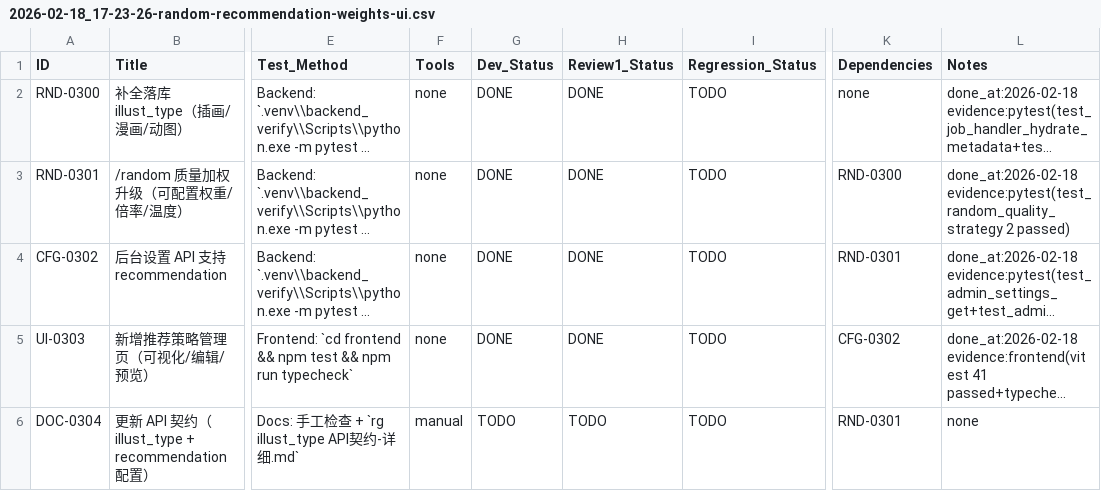
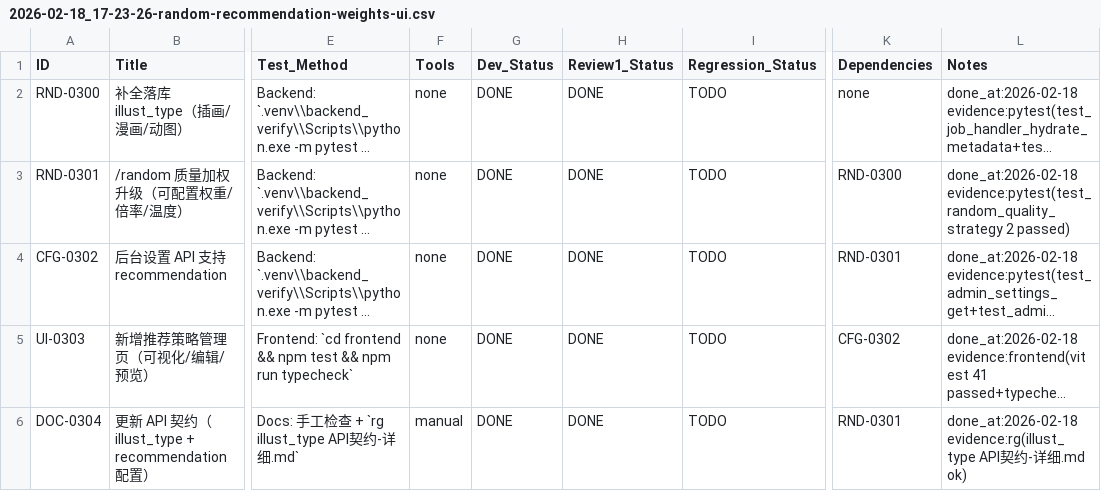
Before and after one commit to inliver233/random-mage, a CSV file: issues/2026-02-18_17-23-26-random-recommendation-weights-ui.csv, drawn as a sheet; only a part is shown, gaps mark what is left out; long unchanged cells end in …; the diff names each change by its address in the sheet, - before the commit and + after, or states it on an @@ line.

Commit message:
[DOC-0304] 更新 API 契约（illust_type + recommendation 配置）

```diff
--- a/issues/2026-02-18_17-23-26-random-recommendation-weights-ui.csv
+++ b/issues/2026-02-18_17-23-26-random-recommendation-weights-ui.csv
-G6 (Dev_Status): TODO
+G6 (Dev_Status): DONE
-H6 (Review1_Status): TODO
+H6 (Review1_Status): DONE
-L6 (Notes): none
+L6 (Notes): done_at:2026-02-18 evidence:rg(illust_type API契约-详细.md ok)
```
Also changed, not shown: 1 other file.
